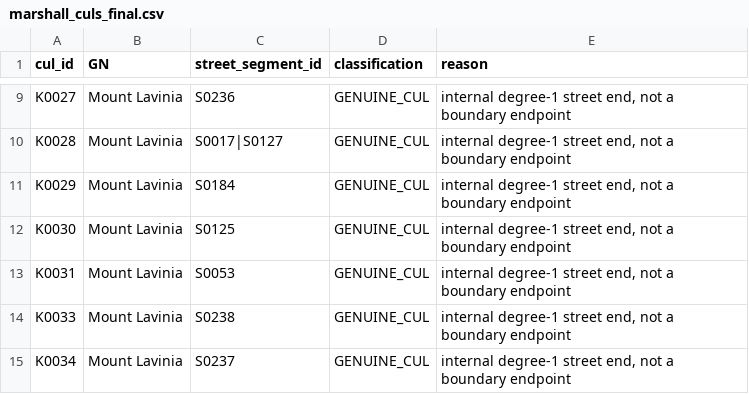
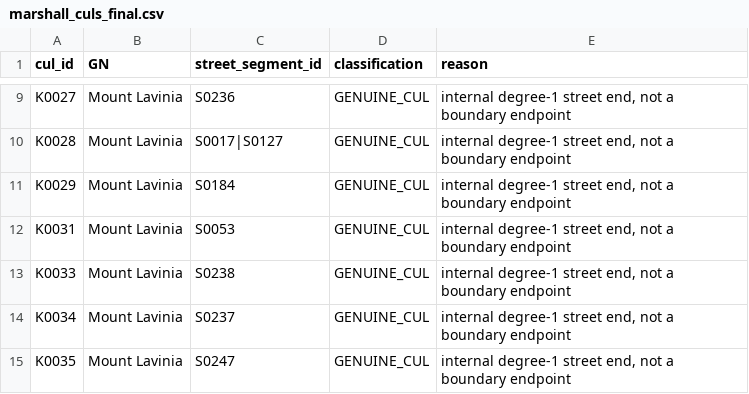
Before and after one commit to BronXTJ/mount-lavinia-dashboard, a CSV file: network_form/marshall_matrix/results/tables/marshall_culs_final.csv, drawn as a sheet; only a part is shown, gaps mark what is left out; the shorter side is filled out with more unchanged rows; the diff names each change by its address in the sheet, - before the commit and + after, or states it on an @@ line.

```diff
--- a/network_form/marshall_matrix/results/tables/marshall_culs_final.csv
+++ b/network_form/marshall_matrix/results/tables/marshall_culs_final.csv
-row 12: K0030 | Mount Lavinia | S0125 | GENUINE_CUL | internal degree-1 street end, not a boundary endpoint
```
Also changed, not shown: network_form/marshall_matrix/results/tables/marshall_cul_candidates.csv, network_form/marshall_matrix/results/tables/marshall_junction_review.csv, 15 other files.
